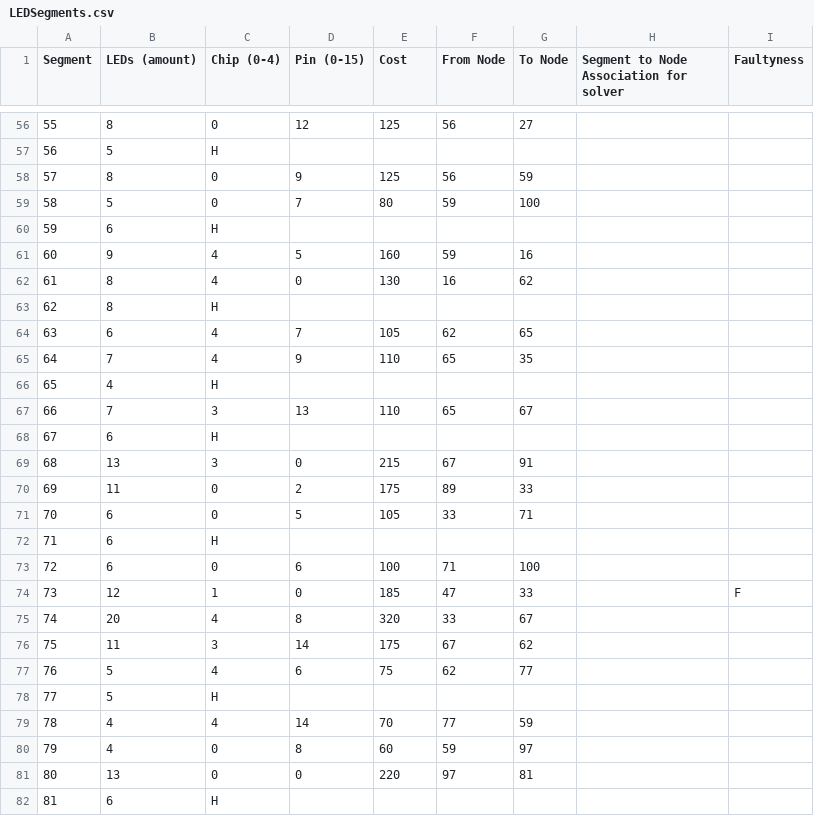
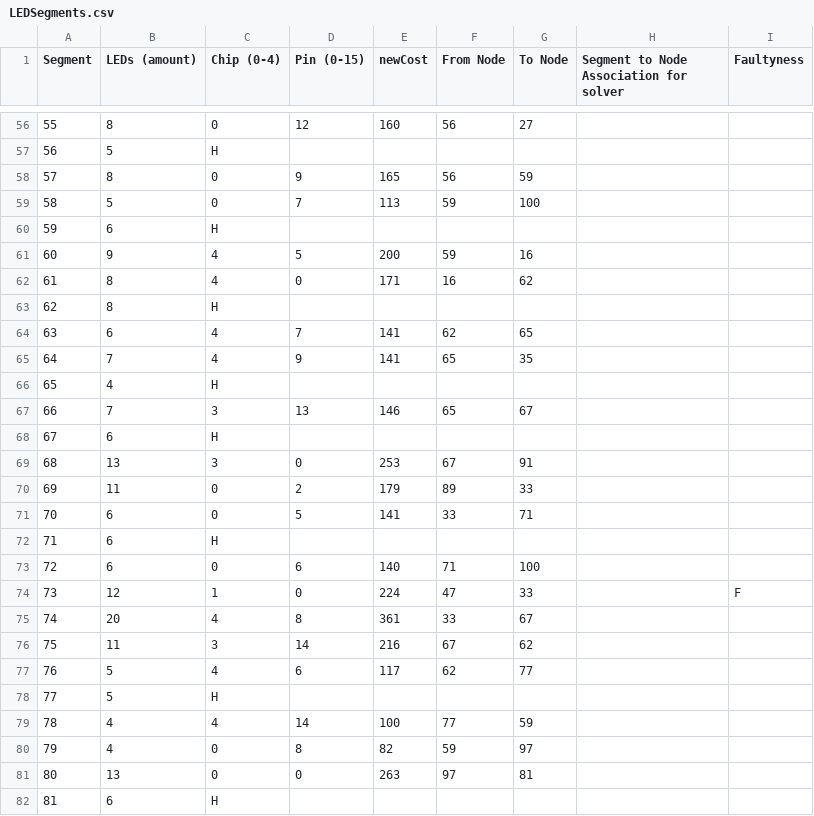
Before and after one commit to fhnw-sgi-ip12-22vt/ip12-22vt_ladestationen, a CSV file: src/main/resources/LEDSegments.csv, drawn as a sheet; only a part is shown, gaps mark what is left out; the diff covers the shown part only.

Commit message:
feat: User can play indefinitely with 5 rounds Description: - 5 levels were written - New LEDSegments.csv with other costs, LEDSegments_alt.csv Bugs: - There is still the bug with the blinking edge - Level 4 has to be rewritten again

```diff
--- a/src/main/resources/LEDSegments.csv
+++ b/src/main/resources/LEDSegments.csv
@@ -1 +1 @@
-Segment;LEDs (amount);Chip (0-4);Pin (0-15);Cost;From Node;To Node;Segment to Node Association for solver;Faultyness
+Segment;LEDs (amount);Chip (0-4);Pin (0-15);newCost;From Node;To Node;Segment to Node Association for solver;Faultyness
@@ -56,27 +56,27 @@ Segment;LEDs (amount);Chip (0-4);Pin (0-15);Cost;From Node;To Node;Segment to No
-55;8;0;12;125;56;27;;
+55;8;0;12;160;56;27;;
 56;5;H;;;;;;
-57;8;0;9;125;56;59;;
-58;5;0;7;80;59;100;;
+57;8;0;9;165;56;59;;
+58;5;0;7;113;59;100;;
 59;6;H;;;;;;
-60;9;4;5;160;59;16;;
-61;8;4;0;130;16;62;;
+60;9;4;5;200;59;16;;
+61;8;4;0;171;16;62;;
 62;8;H;;;;;;
-63;6;4;7;105;62;65;;
-64;7;4;9;110;65;35;;
+63;6;4;7;141;62;65;;
+64;7;4;9;141;65;35;;
 65;4;H;;;;;;
-66;7;3;13;110;65;67;;
+66;7;3;13;146;65;67;;
 67;6;H;;;;;;
-68;13;3;0;215;67;91;;
-69;11;0;2;175;89;33;;
-70;6;0;5;105;33;71;;
+68;13;3;0;253;67;91;;
+69;11;0;2;179;89;33;;
+70;6;0;5;141;33;71;;
 71;6;H;;;;;;
-72;6;0;6;100;71;100;;
-73;12;1;0;185;47;33;;F
-74;20;4;8;320;33;67;;
-75;11;3;14;175;67;62;;
-76;5;4;6;75;62;77;;
+72;6;0;6;140;71;100;;
+73;12;1;0;224;47;33;;F
+74;20;4;8;361;33;67;;
+75;11;3;14;216;67;62;;
+76;5;4;6;117;62;77;;
 77;5;H;;;;;;
-78;4;4;14;70;77;59;;
-79;4;0;8;60;59;97;;
-80;13;0;0;220;97;81;;
+78;4;4;14;100;77;59;;
+79;4;0;8;82;59;97;;
+80;13;0;0;263;97;81;;
 81;6;H;;;;;;
```
Also changed, not shown: 57 edited cells elsewhere in this file, 9 other files.
